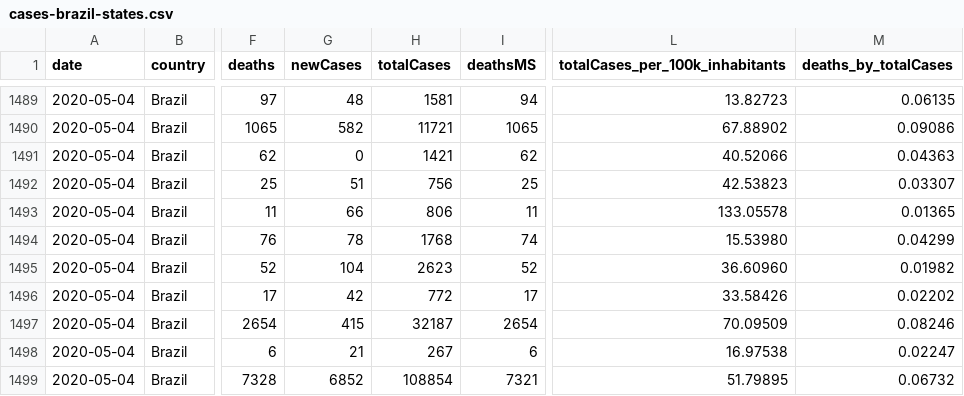
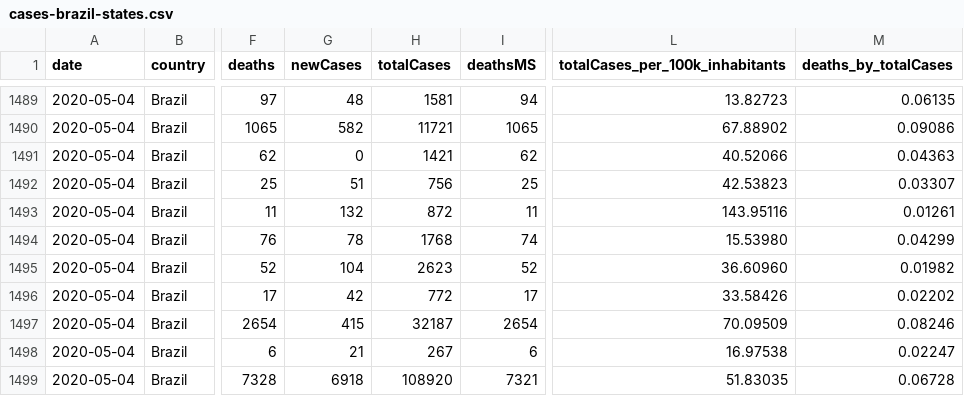
Before and after one commit to vdilego/covid19br, a CSV file: cases-brazil-states.csv, drawn as a sheet; only a part is shown, gaps mark what is left out; the diff names each change by its address in the sheet, - before the commit and + after, or states it on an @@ line.

```diff
--- a/cases-brazil-states.csv
+++ b/cases-brazil-states.csv
-G1493 (newCases): 66
+G1493 (newCases): 132
-H1493 (totalCases): 806
+H1493 (totalCases): 872
-L1493 (totalCases_per_100k_inhabitants): 133.05578
+L1493 (totalCases_per_100k_inhabitants): 143.95116
-M1493 (deaths_by_totalCases): 0.01365
+M1493 (deaths_by_totalCases): 0.01261
-G1499 (newCases): 6852
+G1499 (newCases): 6918
-H1499 (totalCases): 108854
+H1499 (totalCases): 108920
-L1499 (totalCases_per_100k_inhabitants): 51.79895
+L1499 (totalCases_per_100k_inhabitants): 51.83035
-M1499 (deaths_by_totalCases): 0.06732
+M1499 (deaths_by_totalCases): 0.06728
```
Also changed, not shown: cases-brazil-cities.csv, cases-brazil-total.csv, 4 other files.
